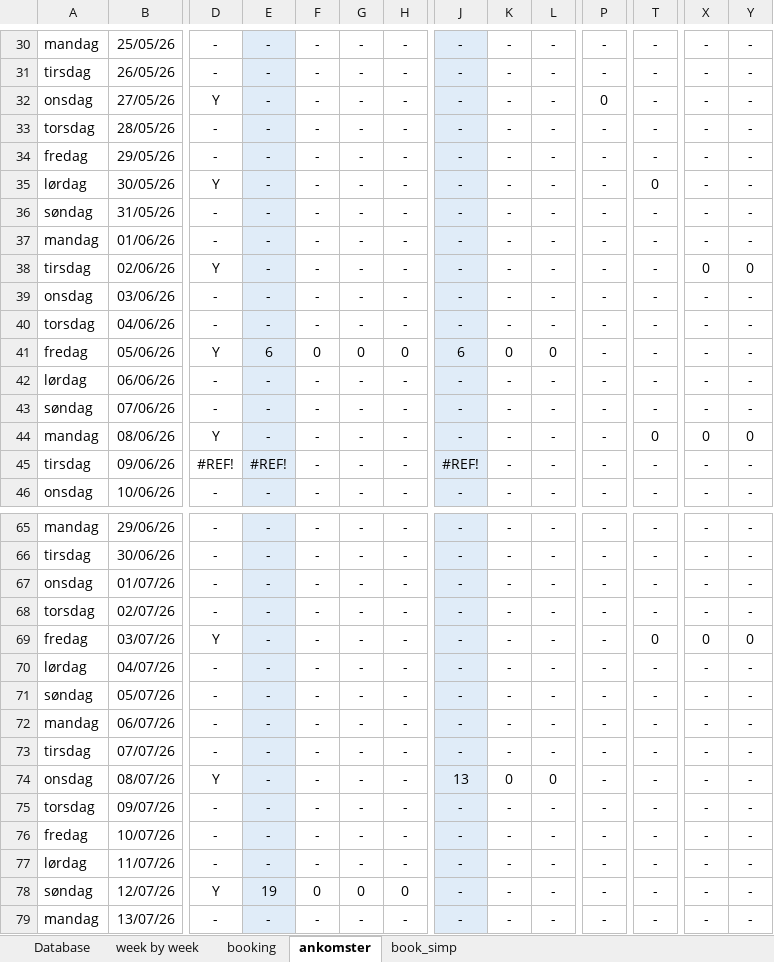
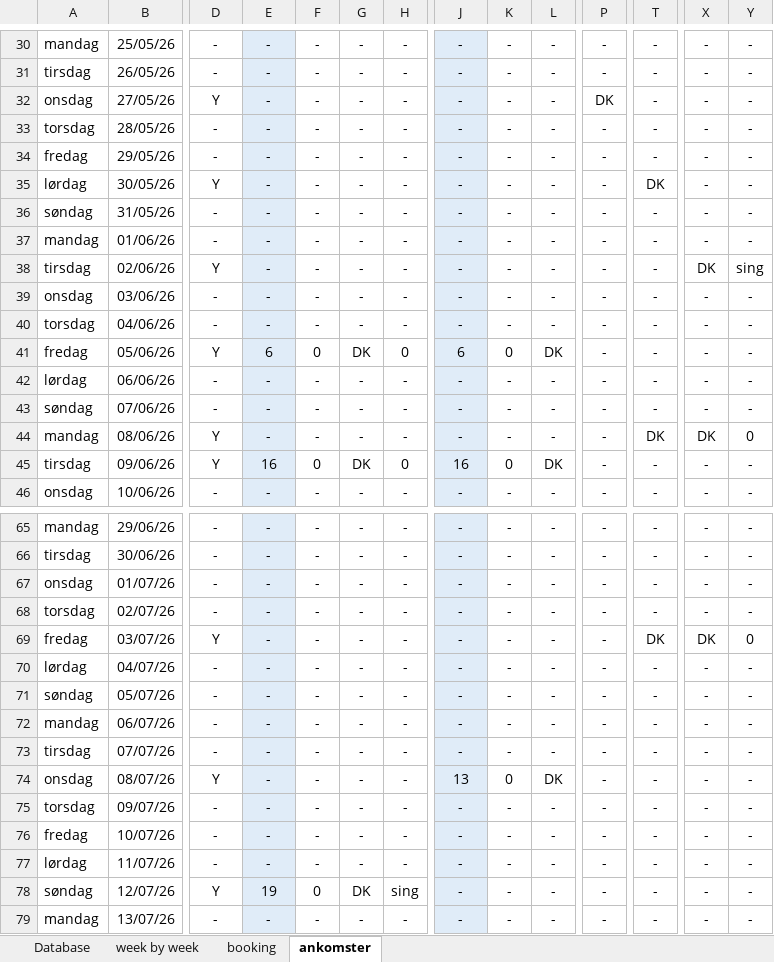
Before and after one commit to Hammerknuden/HK-portal10, an Excel workbook: 2026_BOOKING 10.xlsx, sheet ankomster, drawn as a sheet; only a part is shown, gaps mark what is left out; values as stored, in another font and other column widths than the file's, no borders; the diff covers the shown part only; the diff names each change by its address in the sheet, - before the commit and + after, or states it on an @@ line.

```diff
--- a/2026_BOOKING 10.xlsx (sheet ankomster)
+++ b/2026_BOOKING 10.xlsx (sheet ankomster)
@@ sheet tab hidden: book_simp @@
-P32: 0
+P32: DK
-T35: 0
+T35: DK
-X38: 0
+X38: DK
-Y38: 0
+Y38: sing
-G41: 0
+G41: DK
-L41: 0
+L41: DK
-T44: 0
+T44: DK
-X44: 0
+X44: DK
-D45: #REF!
+D45: Y
-E45: #REF!
+E45: 16
-F45: -
+F45: 0
-G45: -
+G45: DK
-H45: -
+H45: 0
-J45: #REF!
+J45: 16
-K45: -
+K45: 0
-L45: -
+L45: DK
-T69: 0
+T69: DK
-X69: 0
+X69: DK
-L74: 0
+L74: DK
-G78: 0
+G78: DK
-H78: 0
+H78: sing
```
Also changed, not shown: 12 edited cells elsewhere in this sheet, sheet Database, sheet booking, sheet week by week, formulas that keep their value, charts or pictures, Database hammerknuden.xlsx.
